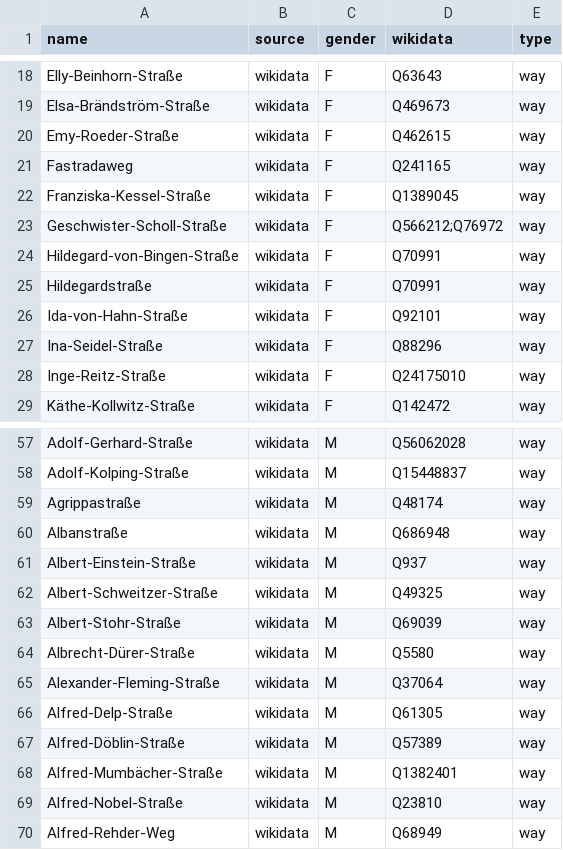
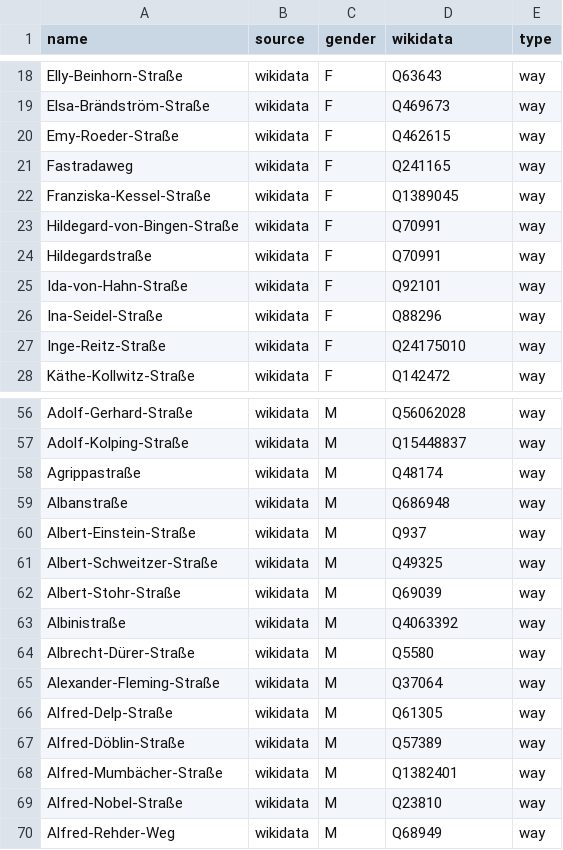
Before and after one commit to EqualStreetNames/equalstreetnames-mainz, a CSV file: data/gender.csv, drawn as a sheet; only a part is shown, gaps mark what is left out; removed rows and columns are numbered as before the commit, all else as after; the diff names each change by its address in the sheet, - before the commit and + after, or states it on an @@ line.

```diff
--- a/data/gender.csv
+++ b/data/gender.csv
-row 23: Geschwister-Scholl-Straße | wikidata | F | Q566212;Q76972 | way
+row 63: Albinistraße | wikidata | M | Q4063392 | way
```
Also changed, not shown: data/other.csv, 2 other files.
